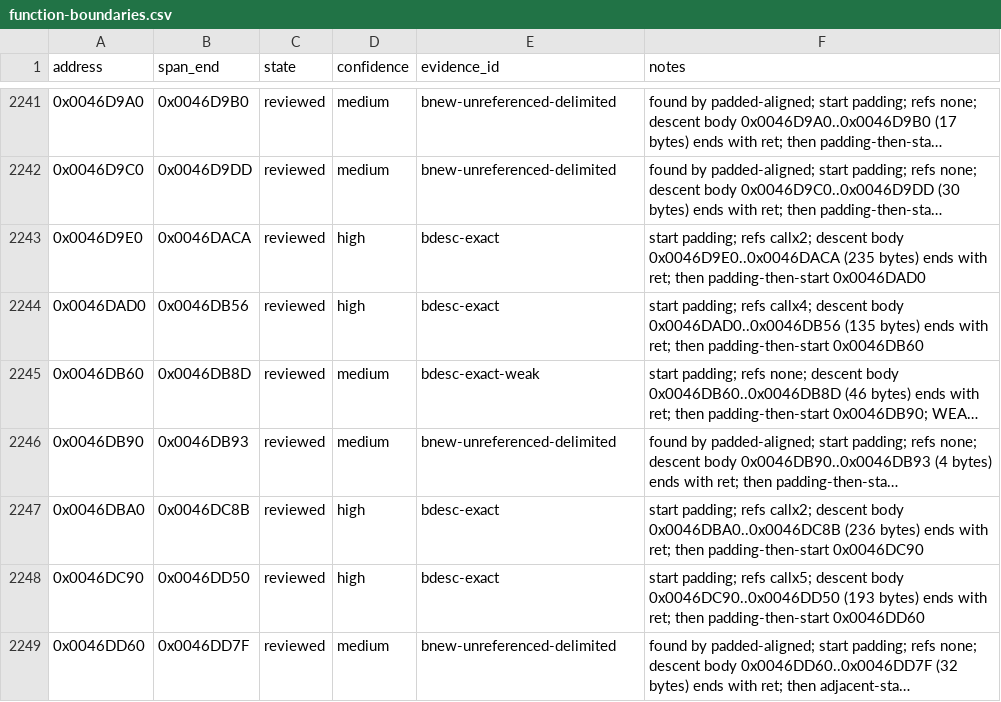
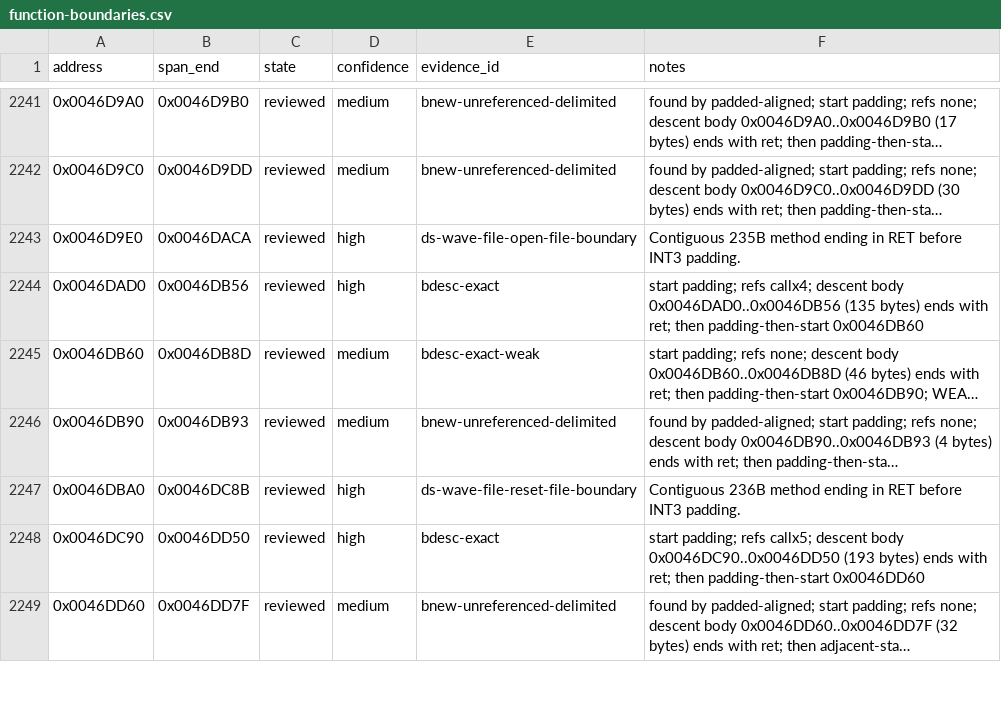
Before and after one commit to N0zoM1z0/th128, a CSV file: config/function-boundaries.csv, drawn as a sheet; only a part is shown, gaps mark what is left out; long unchanged cells end in …; the diff covers the shown part only; the diff names each change by its address in the sheet, - before the commit and + after, or states it on an @@ line.

```diff
--- a/config/function-boundaries.csv
+++ b/config/function-boundaries.csv
-E2243 (evidence_id): bdesc-exact
+E2243 (evidence_id): ds-wave-file-open-file-boundary
-F2243 (notes): start padding; refs callx2; descent body 0x0046D9E0..0x0046DACA (235 bytes) ends with ret; then padding-then-start 0x0046DAD0
+F2243 (notes): Contiguous 235B method ending in RET before INT3 padding.
-E2247 (evidence_id): bdesc-exact
+E2247 (evidence_id): ds-wave-file-reset-file-boundary
-F2247 (notes): start padding; refs callx2; descent body 0x0046DBA0..0x0046DC8B (236 bytes) ends with ret; then padding-then-start 0x0046DC90
+F2247 (notes): Contiguous 236B method ending in RET before INT3 padding.
```
Also changed, not shown: 19 edited cells elsewhere in this file, config/implemented.csv, config/matches.csv, 8 other files.
